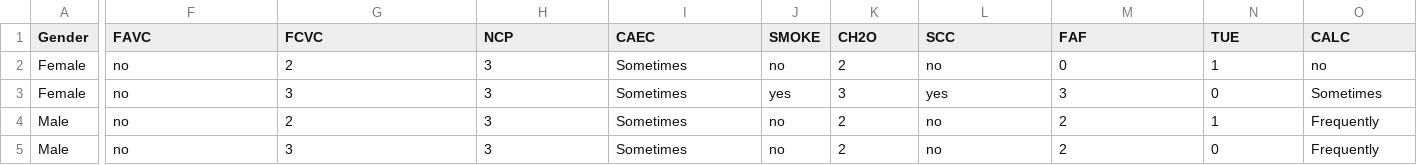
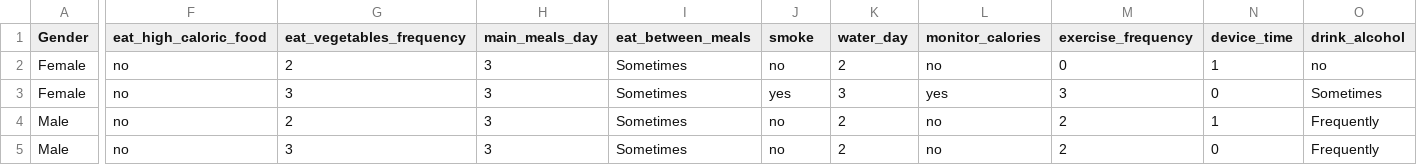
Before and after one commit to tomjoyce1/obesity, a CSV file: ObesityDataSet.csv, drawn as a sheet; only a part is shown, gaps mark what is left out; the diff covers the shown part only; the diff names each change by its address in the sheet, - before the commit and + after, or states it on an @@ line.

```diff
--- a/ObesityDataSet.csv
+++ b/ObesityDataSet.csv
-F1: FAVC
+F1: eat_high_caloric_food
-G1: FCVC
+G1: eat_vegetables_frequency
-H1: NCP
+H1: main_meals_day
-I1: CAEC
+I1: eat_between_meals
-J1: SMOKE
+J1: smoke
-K1: CH2O
+K1: water_day
-L1: SCC
+L1: monitor_calories
-M1: FAF
+M1: exercise_frequency
-N1: TUE
+N1: device_time
-O1: CALC
+O1: drink_alcohol
```
Also changed, not shown: 2 edited cells elsewhere in this file, 2 other files.
